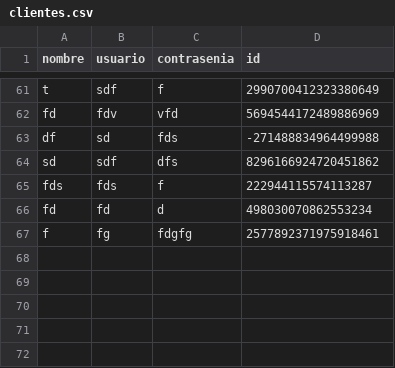
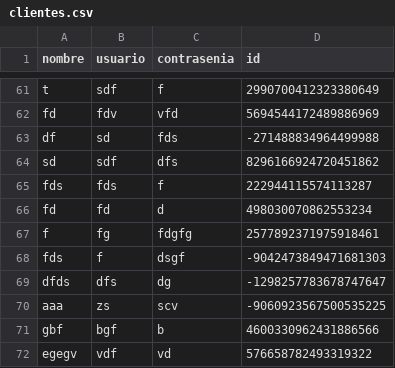
Before and after one commit to joseluis031/patrones_estructurales, a CSV file: clientes.csv, drawn as a sheet; only a part is shown, gaps mark what is left out; the diff names each change by its address in the sheet, - before the commit and + after, or states it on an @@ line.

```diff
--- a/clientes.csv
+++ b/clientes.csv
+row 68: fds | f | dsgf | -9042473849471681303
+row 69: dfds | dfs | dg | -1298257783678747647
+row 70: aaa | zs | scv | -9060923567500535225
+row 71: gbf | bgf | b | 4600330962431886566
+row 72: egegv | vdf | vd | 576658782493319322
```
Also changed, not shown: pedidosnuevos.csv, 2 other files.
